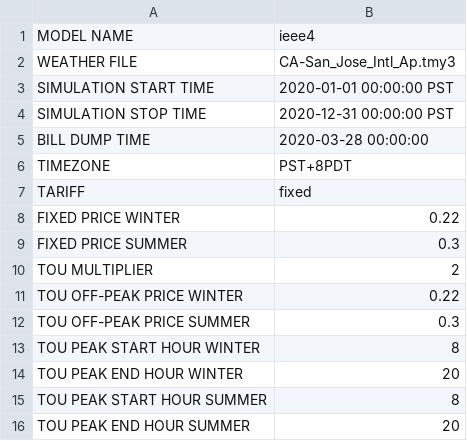
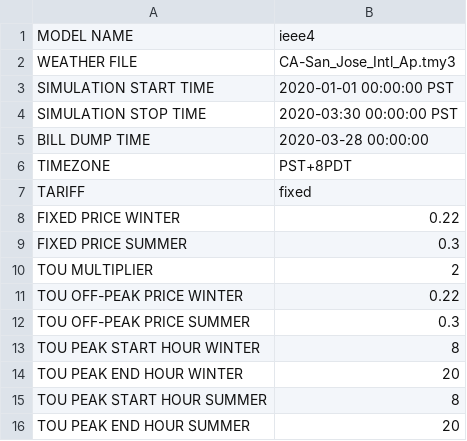
Before and after one commit to aivanova5/tariff_design, a CSV file: config/simulation_configuration.csv, drawn as a sheet.

Commit message:
Update simulation_configuration.csv

```diff
--- a/config/simulation_configuration.csv
+++ b/config/simulation_configuration.csv
@@ -3,3 +3,3 @@ WEATHER FILE,CA-San_Jose_Intl_Ap.tmy3
 SIMULATION START TIME, 2020-01-01 00:00:00 PST
-SIMULATION STOP TIME, 2020-12-31 00:00:00 PST
+SIMULATION STOP TIME, 2020-03:30 00:00:00 PST
 BILL DUMP TIME, 2020-03-28 00:00:00
```
